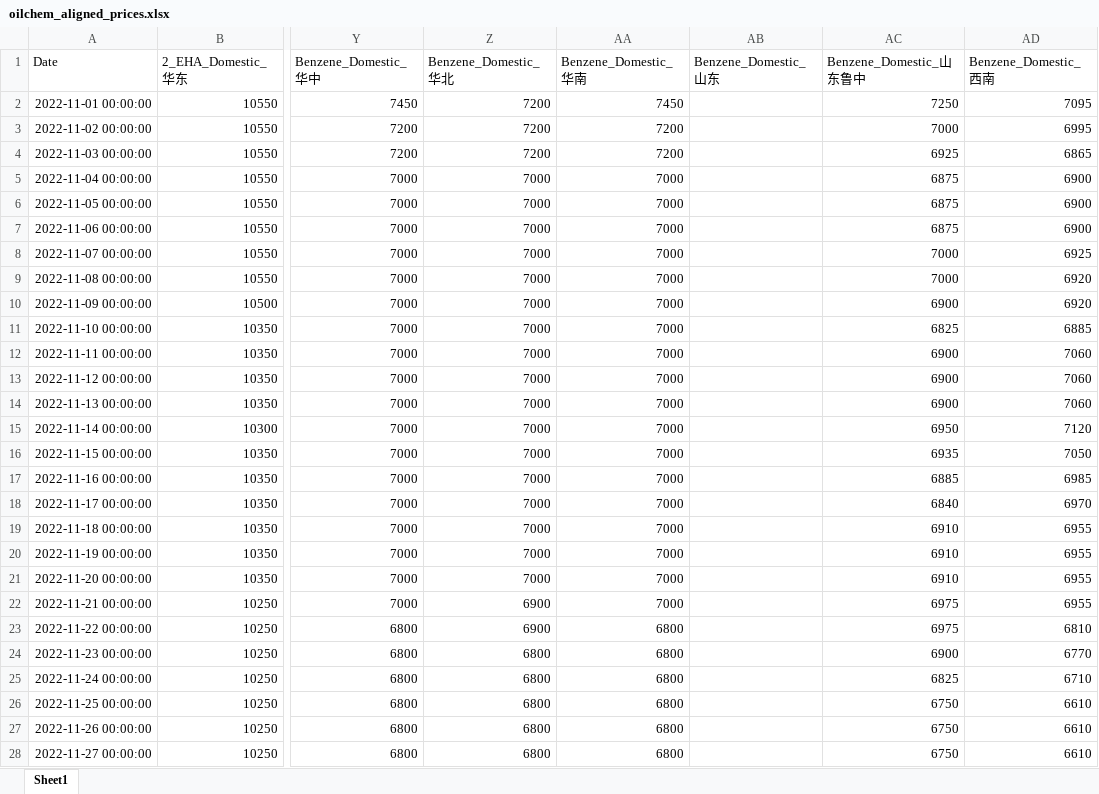
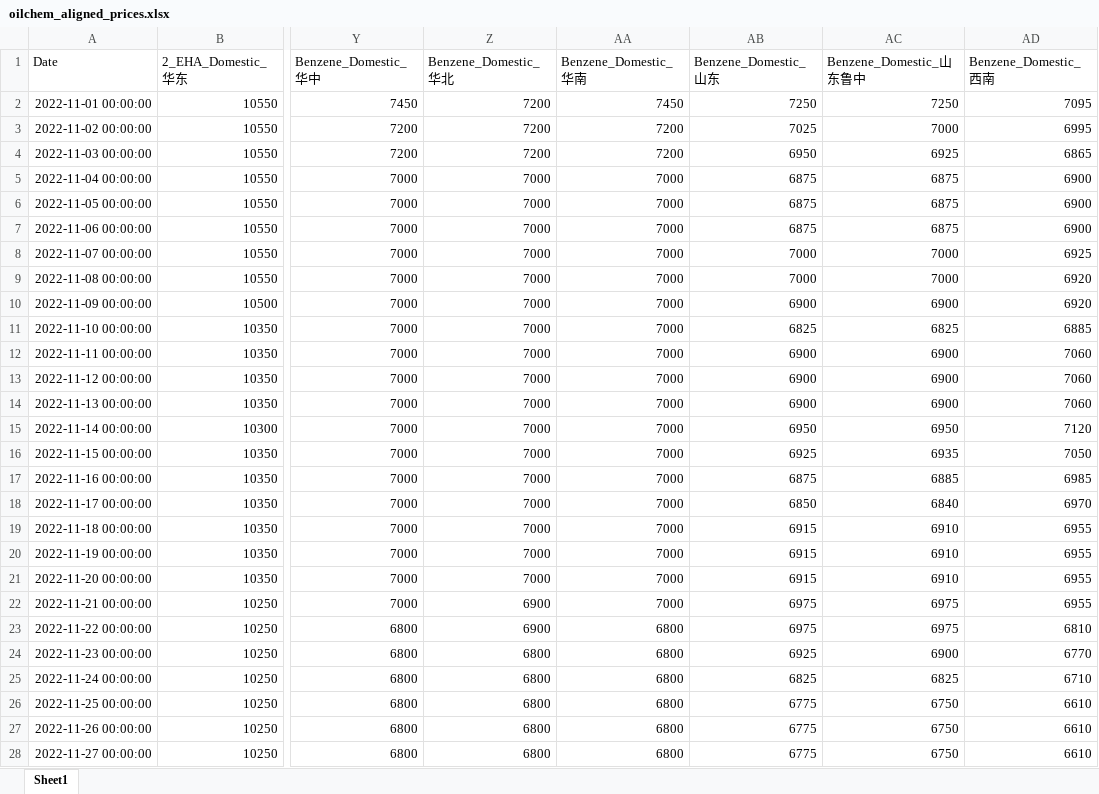
Before and after one commit to OuiamDAXX/DAXX-pricing-intel, an Excel workbook: oilchem_aligned_prices.xlsx, sheet Sheet1, drawn as a sheet; only a part is shown, gaps mark what is left out; values as stored, in another font and other column widths than the file's, no borders; the diff covers the shown part only; the diff names each change by its address in the sheet, - before the commit and + after, or states it on an @@ line.

```diff
--- a/oilchem_aligned_prices.xlsx (sheet Sheet1)
+++ b/oilchem_aligned_prices.xlsx (sheet Sheet1)
-AB2 (Benzene_Domestic_山东): (empty)
+AB2 (Benzene_Domestic_山东): 7250
-AB3 (Benzene_Domestic_山东): (empty)
+AB3 (Benzene_Domestic_山东): 7025
-AB4 (Benzene_Domestic_山东): (empty)
+AB4 (Benzene_Domestic_山东): 6950
-AB5:AB7 (Benzene_Domestic_山东): (empty)
+AB5:AB7 (Benzene_Domestic_山东): 6875
-AB8:AB9 (Benzene_Domestic_山东): (empty)
+AB8:AB9 (Benzene_Domestic_山东): 7000
-AB10 (Benzene_Domestic_山东): (empty)
+AB10 (Benzene_Domestic_山东): 6900
-AB11 (Benzene_Domestic_山东): (empty)
+AB11 (Benzene_Domestic_山东): 6825
-AB12:AB14 (Benzene_Domestic_山东): (empty)
+AB12:AB14 (Benzene_Domestic_山东): 6900
-AB15 (Benzene_Domestic_山东): (empty)
+AB15 (Benzene_Domestic_山东): 6950
-AB16 (Benzene_Domestic_山东): (empty)
+AB16 (Benzene_Domestic_山东): 6925
-AB17 (Benzene_Domestic_山东): (empty)
+AB17 (Benzene_Domestic_山东): 6875
-AB18 (Benzene_Domestic_山东): (empty)
+AB18 (Benzene_Domestic_山东): 6850
-AB19:AB21 (Benzene_Domestic_山东): (empty)
+AB19:AB21 (Benzene_Domestic_山东): 6915
-AB22:AB23 (Benzene_Domestic_山东): (empty)
+AB22:AB23 (Benzene_Domestic_山东): 6975
-AB24 (Benzene_Domestic_山东): (empty)
+AB24 (Benzene_Domestic_山东): 6925
-AB25 (Benzene_Domestic_山东): (empty)
+AB25 (Benzene_Domestic_山东): 6825
-AB26:AB28 (Benzene_Domestic_山东): (empty)
+AB26:AB28 (Benzene_Domestic_山东): 6775
```
Also changed, not shown: 1293 edited cells elsewhere in this sheet, 4 other files.
